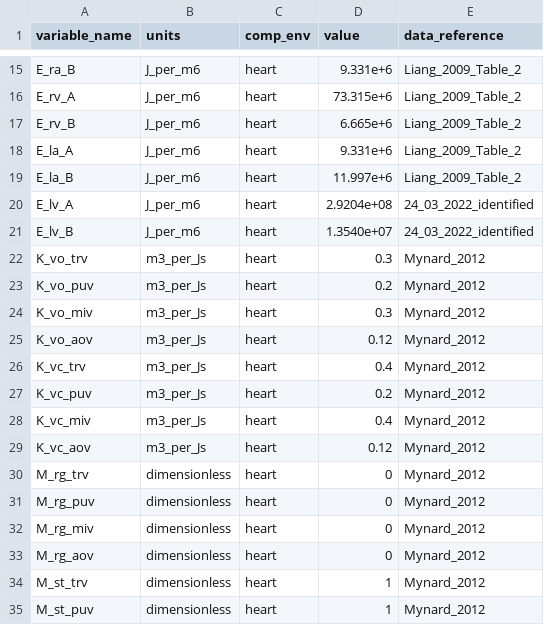
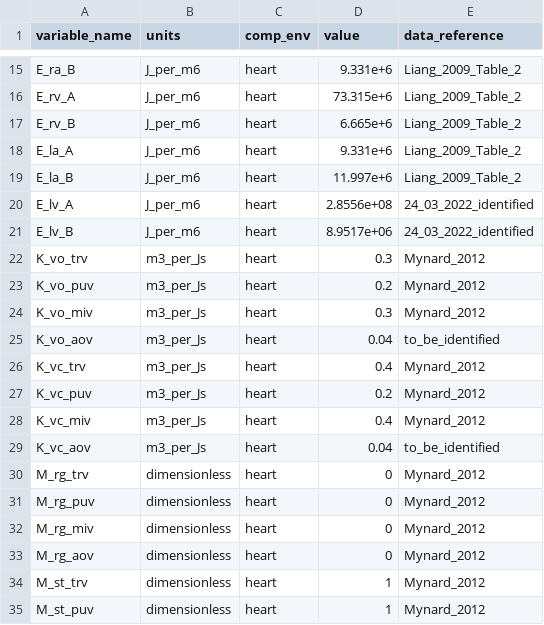
Before and after one commit to FinbarArgus/circulatory_autogen, a CSV file: generated_models/3compartment_parameters.csv, drawn as a sheet; only a part is shown, gaps mark what is left out; the diff covers the shown part only.

```diff
--- a/generated_models/3compartment_parameters.csv
+++ b/generated_models/3compartment_parameters.csv
@@ -19,4 +19,4 @@ E_la_A,J_per_m6,heart,9.331e+6,Liang_2009_Table_2
 E_la_B,J_per_m6,heart,11.997e+6,Liang_2009_Table_2
-E_lv_A,J_per_m6,heart,2.9204e+08,24_03_2022_identified
-E_lv_B,J_per_m6,heart,1.3540e+07,24_03_2022_identified
+E_lv_A,J_per_m6,heart,2.8556e+08,24_03_2022_identified
+E_lv_B,J_per_m6,heart,8.9517e+06,24_03_2022_identified
 K_vo_trv,m3_per_Js,heart,0.3,Mynard_2012
@@ -24,3 +24,3 @@ K_vo_puv,m3_per_Js,heart,0.2,Mynard_2012
 K_vo_miv,m3_per_Js,heart,0.3,Mynard_2012
-K_vo_aov,m3_per_Js,heart,0.12,Mynard_2012
+K_vo_aov,m3_per_Js,heart,0.04,to_be_identified
 K_vc_trv,m3_per_Js,heart,0.4,Mynard_2012
@@ -28,3 +28,3 @@ K_vc_puv,m3_per_Js,heart,0.2,Mynard_2012
 K_vc_miv,m3_per_Js,heart,0.4,Mynard_2012
-K_vc_aov,m3_per_Js,heart,0.12,Mynard_2012
+K_vc_aov,m3_per_Js,heart,0.04,to_be_identified
 M_rg_trv,dimensionless,heart,0,Mynard_2012
```
Also changed, not shown: 9 edited cells elsewhere in this file, 9 other files.
